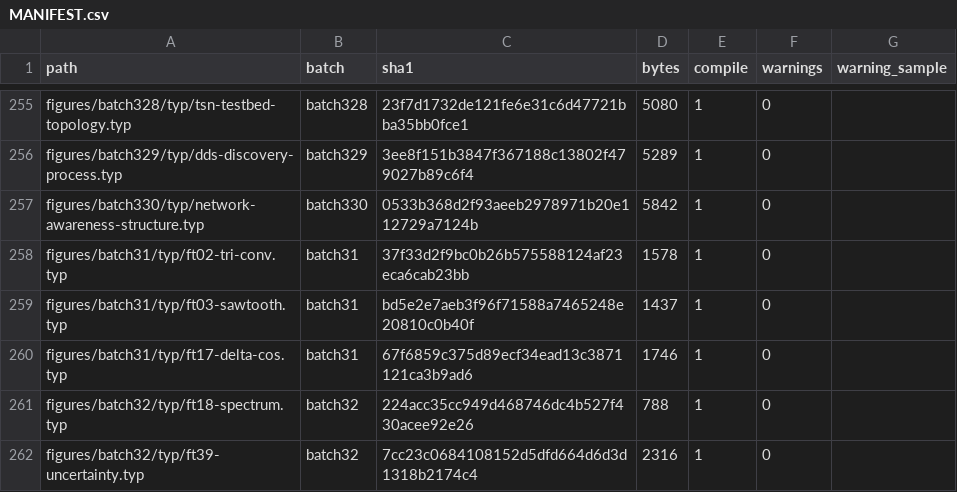
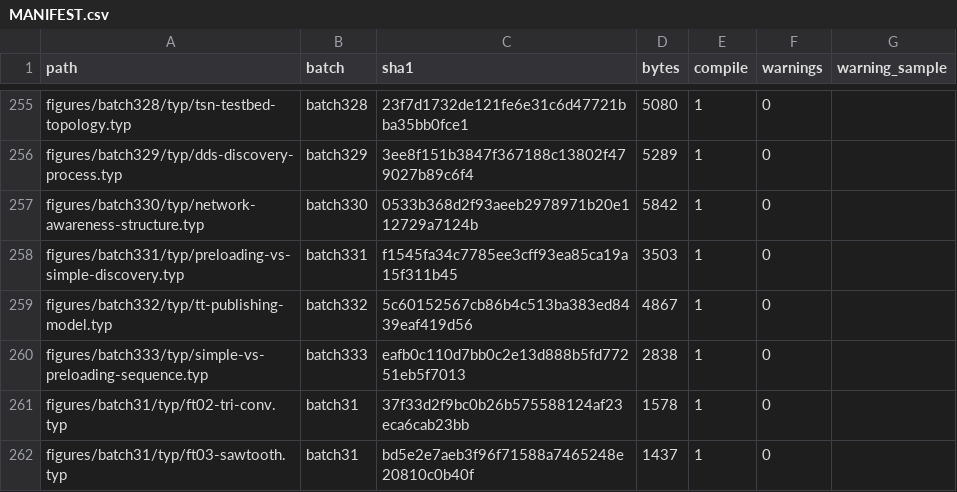
Before and after one commit to m-rui001/figure-as-code, a CSV file: MANIFEST.csv, drawn as a sheet; only a part is shown, gaps mark what is left out; the shorter side is filled out with more unchanged rows.

Commit message:
feat: 新增 Preloading 结构对比、TT 发布模型、Simple-Preloading 时序三图（batch331-333）

```diff
--- a/MANIFEST.csv
+++ b/MANIFEST.csv
@@ -257,2 +257,5 @@ figures/batch329/typ/dds-discovery-process.typ,batch329,3ee8f151b3847f367188c138
 figures/batch330/typ/network-awareness-structure.typ,batch330,0533b368d2f93aeeb2978971b20e112729a7124b,5842,1,0,
+figures/batch331/typ/preloading-vs-simple-discovery.typ,batch331,f1545fa34c7785ee3cff93ea85ca19a15f311b45,3503,1,0,
+figures/batch332/typ/tt-publishing-model.typ,batch332,5c60152567cb86b4c513ba383ed8439eaf419d56,4867,1,0,
+figures/batch333/typ/simple-vs-preloading-sequence.typ,batch333,eafb0c110d7bb0c2e13d888b5fd77251eb5f7013,2838,1,0,
 figures/batch31/typ/ft02-tri-conv.typ,batch31,37f33d2f9bc0b26b575588124af23eca6cab23bb,1578,1,0,
```
Also changed, not shown: 5 other files.
